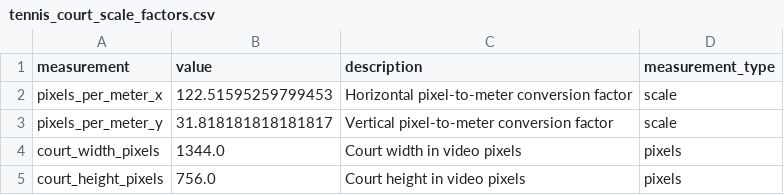
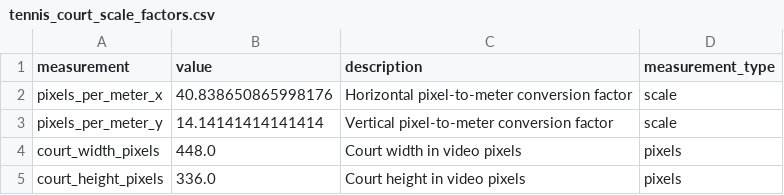
Before and after one commit to ChiefGitau/ML4QS, a CSV file: Tennis_YOLO/tennis_court_scale_factors.csv, drawn as a sheet.

```diff
--- a/Tennis_YOLO/tennis_court_scale_factors.csv
+++ b/Tennis_YOLO/tennis_court_scale_factors.csv
@@ -1,5 +1,5 @@
 measurement,value,description,measurement_type
-pixels_per_meter_x,122.51595259799453,Horizontal pixel-to-meter conversion factor,scale
-pixels_per_meter_y,31.818181818181817,Vertical pixel-to-meter conversion factor,scale
-court_width_pixels,1344.0,Court width in video pixels,pixels
-court_height_pixels,756.0,Court height in video pixels,pixels
+pixels_per_meter_x,40.838650865998176,Horizontal pixel-to-meter conversion factor,scale
+pixels_per_meter_y,14.14141414141414,Vertical pixel-to-meter conversion factor,scale
+court_width_pixels,448.0,Court width in video pixels,pixels
+court_height_pixels,336.0,Court height in video pixels,pixels
```
Also changed, not shown: Tennis_YOLO/tennis_ball_enhanced_with_court.csv, Tennis_YOLO/tennis_players_enhanced_with_court.csv, 14 other files.
